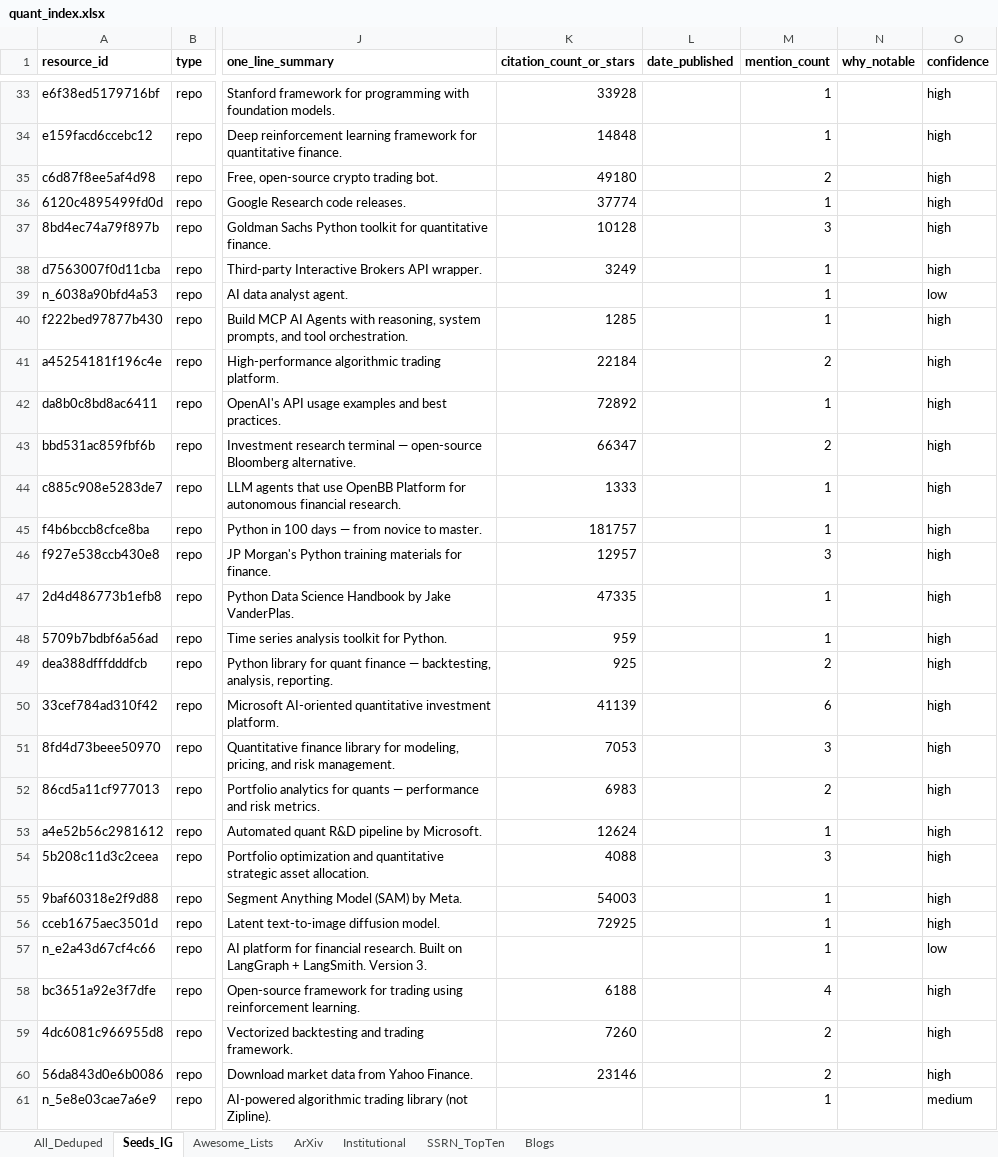
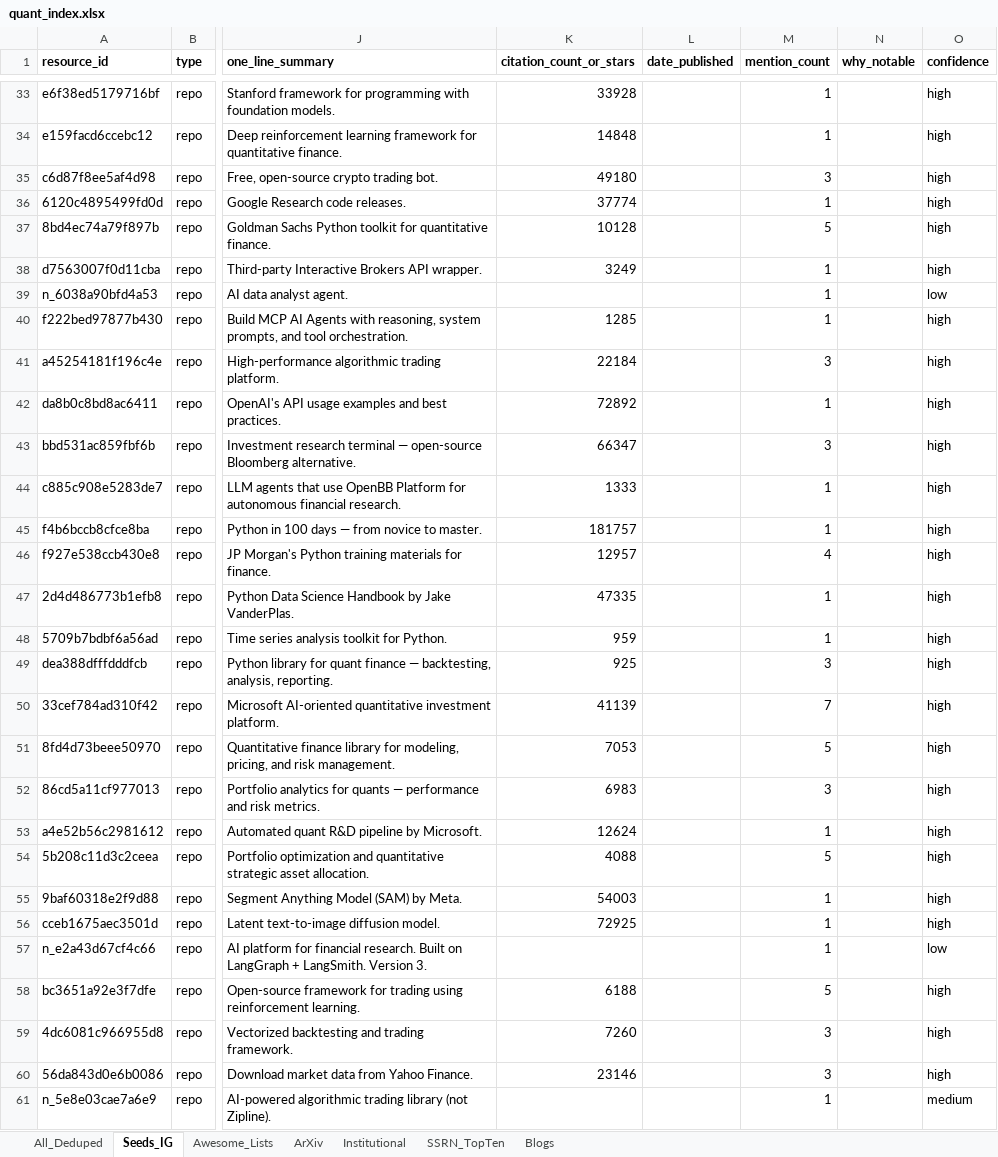
Before and after one commit to Tyalor/symbols-research-textbooks-repos-bump-scripts, an Excel workbook: data/quant_index.xlsx, sheet Seeds_IG, drawn as a sheet; only a part is shown, gaps mark what is left out; values as stored, in another font and other column widths than the file's, no borders; the diff covers the shown part only; the diff names each change by its address in the sheet, - before the commit and + after, or states it on an @@ line.

```diff
--- a/data/quant_index.xlsx (sheet Seeds_IG)
+++ b/data/quant_index.xlsx (sheet Seeds_IG)
-M35 (mention_count): 2
+M35 (mention_count): 3
-M37 (mention_count): 3
+M37 (mention_count): 5
-M41 (mention_count): 2
+M41 (mention_count): 3
-M43 (mention_count): 2
+M43 (mention_count): 3
-M46 (mention_count): 3
+M46 (mention_count): 4
-M49 (mention_count): 2
+M49 (mention_count): 3
-M50 (mention_count): 6
+M50 (mention_count): 7
-M51 (mention_count): 3
+M51 (mention_count): 5
-M52 (mention_count): 2
+M52 (mention_count): 3
-M54 (mention_count): 3
+M54 (mention_count): 5
-M58 (mention_count): 4
+M58 (mention_count): 5
-M59:M60 (mention_count): 2
+M59:M60 (mention_count): 3
```
Also changed, not shown: 2 edited cells elsewhere in this sheet, sheet Awesome_Lists, sheet All_Deduped, 5 other files.
